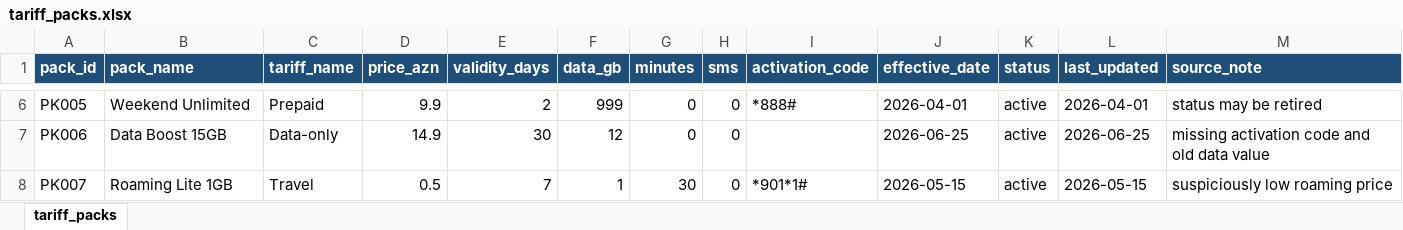
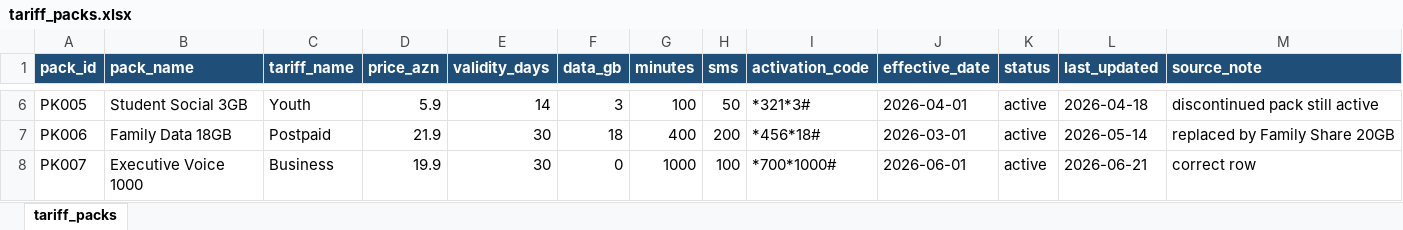
Before and after one commit to Kamal578/tariff-intelligence-agent-demo, an Excel workbook: data/input/tariff_packs.xlsx, sheet tariff_packs, drawn as a sheet; only a part is shown, gaps mark what is left out; values as stored, in another font and other column widths than the file's, no borders; table styles not drawn; the diff covers the shown part only; the diff names each change by its address in the sheet, - before the commit and + after, or states it on an @@ line.

Commit message:
feat: expand synthetic tariff data and mock sources

```diff
--- a/data/input/tariff_packs.xlsx (sheet tariff_packs)
+++ b/data/input/tariff_packs.xlsx (sheet tariff_packs)
-B6 (pack_name): Weekend Unlimited
+B6 (pack_name): Student Social 3GB
-C6 (tariff_name): Prepaid
+C6 (tariff_name): Youth
-D6 (price_azn): 9.9
+D6 (price_azn): 5.9
-E6 (validity_days): 2
+E6 (validity_days): 14
-F6 (data_gb): 999
+F6 (data_gb): 3
-G6 (minutes): 0
+G6 (minutes): 100
-H6 (sms): 0
+H6 (sms): 50
-I6 (activation_code): *888#
+I6 (activation_code): *321*3#
-L6 (last_updated): 2026-04-01
+L6 (last_updated): 2026-04-18
-M6 (source_note): status may be retired
+M6 (source_note): discontinued pack still active
-B7 (pack_name): Data Boost 15GB
+B7 (pack_name): Family Data 18GB
-C7 (tariff_name): Data-only
+C7 (tariff_name): Postpaid
-D7 (price_azn): 14.9
+D7 (price_azn): 21.9
-F7 (data_gb): 12
+F7 (data_gb): 18
-G7 (minutes): 0
+G7 (minutes): 400
-H7 (sms): 0
+H7 (sms): 200
-I7 (activation_code): (empty)
+I7 (activation_code): *456*18#
-J7 (effective_date): 2026-06-25
+J7 (effective_date): 2026-03-01
-L7 (last_updated): 2026-06-25
+L7 (last_updated): 2026-05-14
-M7 (source_note): missing activation code and old data value
+M7 (source_note): replaced by Family Share 20GB
-B8 (pack_name): Roaming Lite 1GB
+B8 (pack_name): Executive Voice 1000
-C8 (tariff_name): Travel
+C8 (tariff_name): Business
-D8 (price_azn): 0.5
+D8 (price_azn): 19.9
-E8 (validity_days): 7
+E8 (validity_days): 30
-F8 (data_gb): 1
+F8 (data_gb): 0
-G8 (minutes): 30
+G8 (minutes): 1000
-H8 (sms): 0
+H8 (sms): 100
-I8 (activation_code): *901*1#
+I8 (activation_code): *700*1000#
-J8 (effective_date): 2026-05-15
+J8 (effective_date): 2026-06-01
-L8 (last_updated): 2026-05-15
+L8 (last_updated): 2026-06-21
-M8 (source_note): suspiciously low roaming price
+M8 (source_note): correct row
```
Also changed, not shown: 13 added rows and 103 edited cells elsewhere in this sheet, 4 other files.
